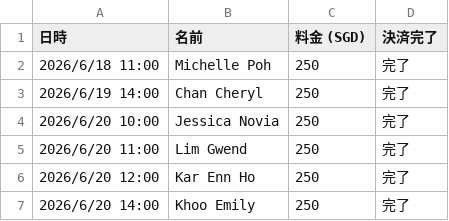
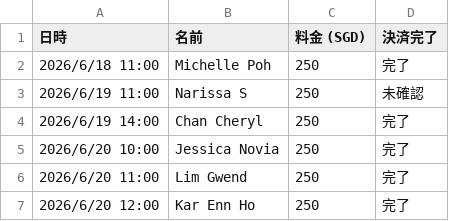
Before and after one commit to norikokagawa/Personal-Makeup-Session-, a CSV file: sessions.csv, drawn as a sheet; only a part is shown; the shorter side is filled out with more unchanged rows.

Commit message:
予約リストにNarissa Sを追加（決済未確認）

```diff
--- a/sessions.csv
+++ b/sessions.csv
@@ -2,2 +2,3 @@
 2026/6/18 11:00,Michelle Poh,250,完了
+2026/6/19 11:00,Narissa S,250,未確認
 2026/6/19 14:00,Chan Cheryl,250,完了
```
